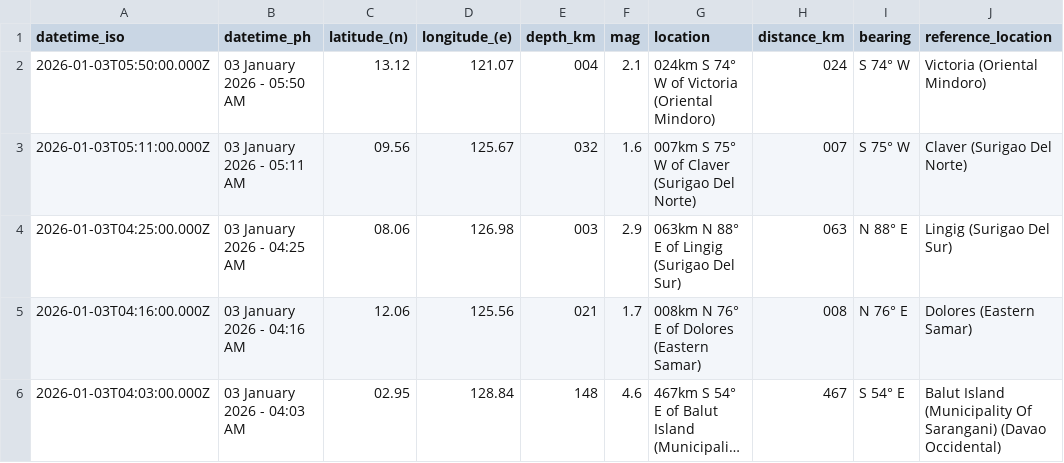
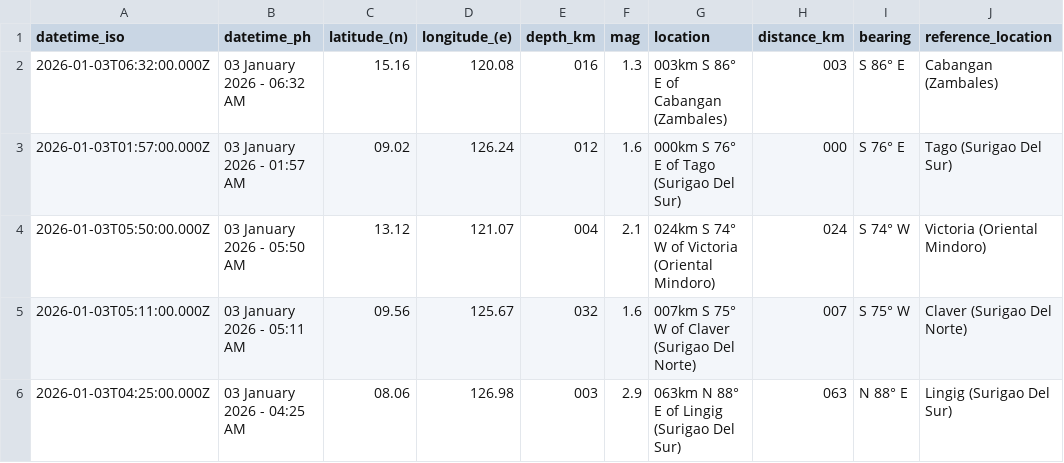
Before and after one commit to chamthesleeptalker/earthquake-tracker, a CSV file: earthquakes_today.csv, drawn as a sheet; only a part is shown; the shorter side is filled out with more unchanged rows; long unchanged cells end in …; the diff names each change by its address in the sheet, - before the commit and + after, or states it on an @@ line.

```diff
--- a/earthquakes_today.csv
+++ b/earthquakes_today.csv
+row 2: 2026-01-03T06:32:00.000Z | 03 January 2026 - 06:32 AM | 15.16 | 120.08 | 016 | 1.3 | 003km S 86° E of Cabangan (Zambales) | 003 | S 86° E | Cabangan (Zambales)
+row 3: 2026-01-03T01:57:00.000Z | 03 January 2026 - 01:57 AM | 09.02 | 126.24 | 012 | 1.6 | 000km S 76° E of Tago (Surigao Del Sur) | 000 | S 76° E | Tago (Surigao Del Sur)
```
Also changed, not shown: earthquake_summary_stats.csv, earthquakes_past_24_hours.csv, 4 other files.
